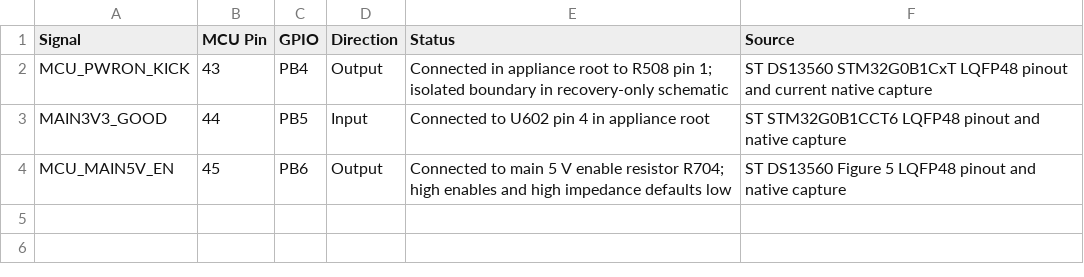
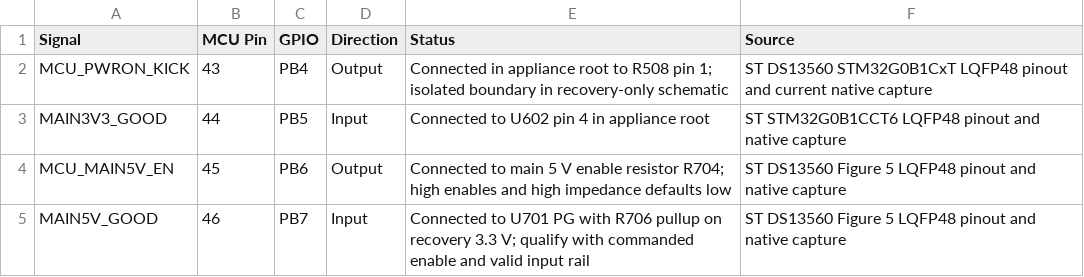
Before and after one commit to alxgmpr/sierra-to-usb, a CSV file: hardware/pinmaps/supervisor-appliance-assignment.csv, drawn as a sheet; the diff names each change by its address in the sheet, - before the commit and + after, or states it on an @@ line.

Commit message:
Connect main 5 V power good to recovery-domain MCU input

```diff
--- a/hardware/pinmaps/supervisor-appliance-assignment.csv
+++ b/hardware/pinmaps/supervisor-appliance-assignment.csv
+row 5: MAIN5V_GOOD | 46 | PB7 | Input | Connected to U701 PG with R706 pullup on recovery 3.3 V; qualify with commanded enable and valid input rail | ST DS13560 Figure 5 LQFP48 pinout and native capture
```
Also changed, not shown: 5 other files.
